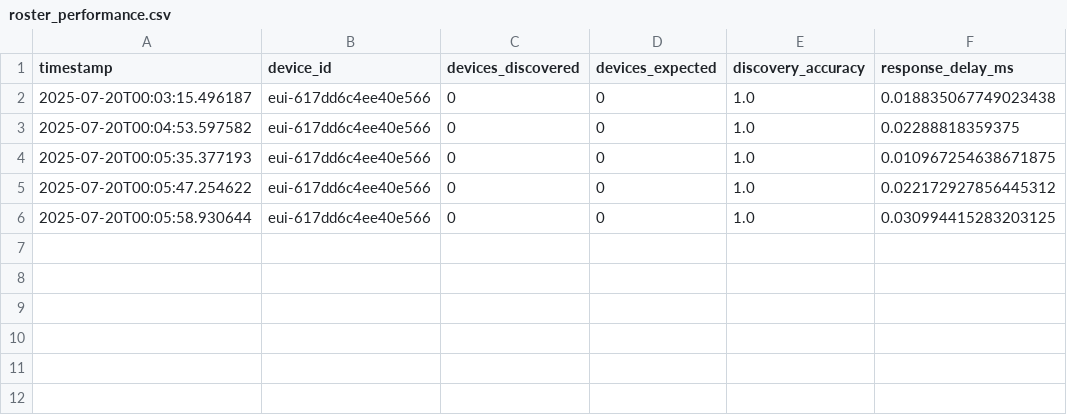
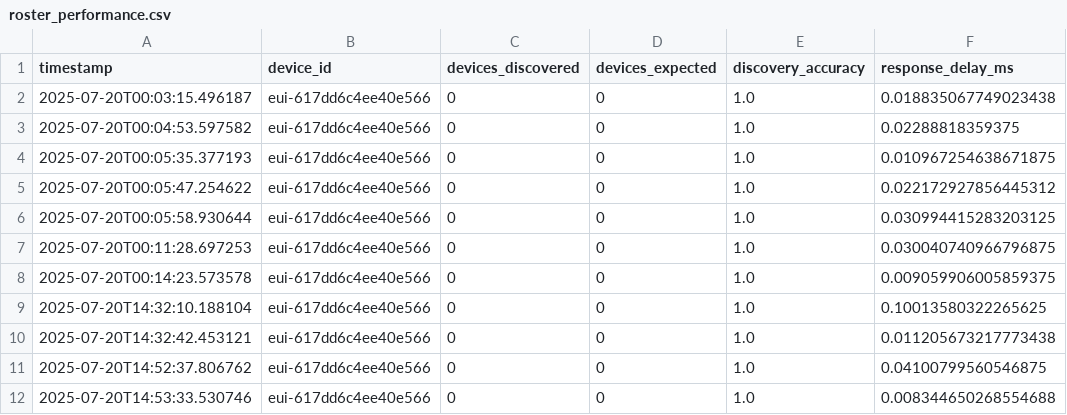
Before and after one commit to zzivaibhav/IoT-final-project, a CSV file: server/data/roster_performance.csv, drawn as a sheet; the diff names each change by its address in the sheet, - before the commit and + after, or states it on an @@ line.

```diff
--- a/server/data/roster_performance.csv
+++ b/server/data/roster_performance.csv
+row 7: 2025-07-20T00:11:28.697253 | eui-617dd6c4ee40e566 | 0 | 0 | 1.0 | 0.030040740966796875
+row 8: 2025-07-20T00:14:23.573578 | eui-617dd6c4ee40e566 | 0 | 0 | 1.0 | 0.009059906005859375
+row 9: 2025-07-20T14:32:10.188104 | eui-617dd6c4ee40e566 | 0 | 0 | 1.0 | 0.10013580322265625
+row 10: 2025-07-20T14:32:42.453121 | eui-617dd6c4ee40e566 | 0 | 0 | 1.0 | 0.011205673217773438
+row 11: 2025-07-20T14:52:37.806762 | eui-617dd6c4ee40e566 | 0 | 0 | 1.0 | 0.04100799560546875
+row 12: 2025-07-20T14:53:33.530746 | eui-617dd6c4ee40e566 | 0 | 0 | 1.0 | 0.008344650268554688
```
Also changed, not shown: server/data/message_log.csv, 7 other files.
